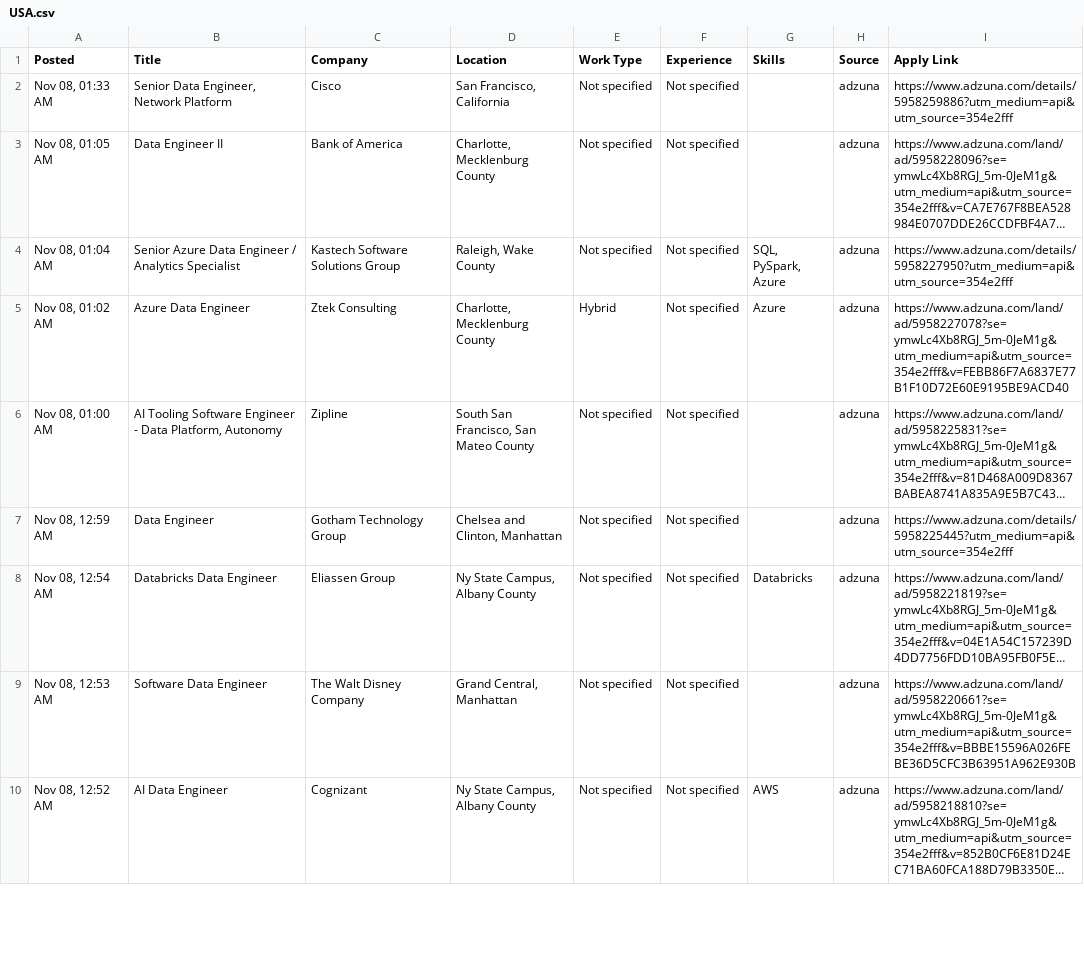
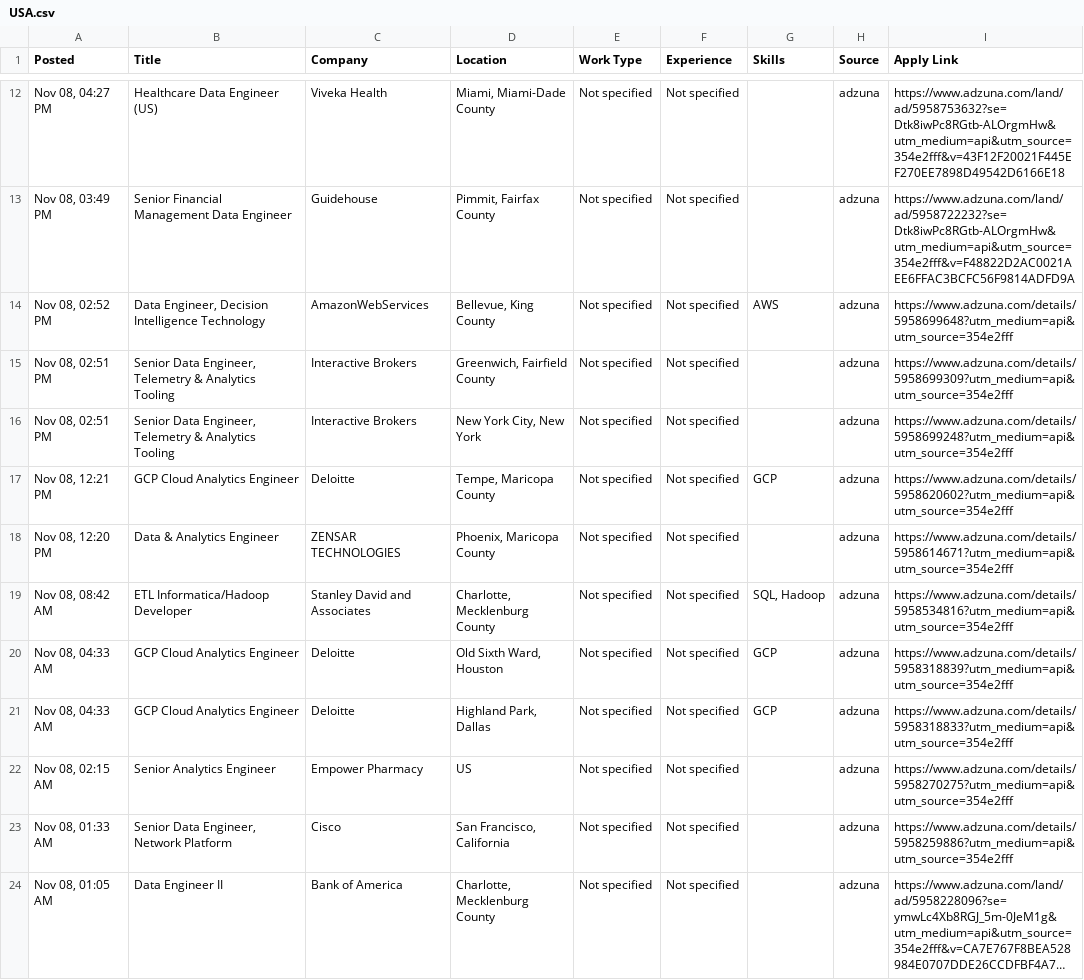
Before and after one commit to VenkyReddy09/job-hunter, a CSV file: jobs/2026-11-08/USA.csv, drawn as a sheet; only a part is shown, gaps mark what is left out; the shorter side is filled out with more unchanged rows; long unchanged cells end in …; the diff covers the shown part only; the diff names each change by its address in the sheet, - before the commit and + after, or states it on an @@ line.

```diff
--- a/jobs/2026-11-08/USA.csv
+++ b/jobs/2026-11-08/USA.csv
+row 12: Nov 08, 04:27 PM | Healthcare Data Engineer (US) | Viveka Health | Miami, Miami-Dade County | Not specified | Not specified |  | adzuna | https://www.adzuna.com/land/ad/5958753632?se=Dtk8iwPc8RGtb-ALOrgmHw&utm_medium=api&utm_source=354e2fff&v=43F12F20021F445EF270EE7898D49542D6166E18
+row 13: Nov 08, 03:49 PM | Senior Financial Management Data Engineer | Guidehouse | Pimmit, Fairfax County | Not specified | Not specified |  | adzuna | https://www.adzuna.com/land/ad/5958722232?se=Dtk8iwPc8RGtb-ALOrgmHw&utm_medium=api&utm_source=354e2fff&v=F48822D2AC0021AEE6FFAC3BCFC56F9814ADFD9A
+row 14: Nov 08, 02:52 PM | Data Engineer, Decision Intelligence Technology | AmazonWebServices | Bellevue, King County | Not specified | Not specified | AWS | adzuna | https://www.adzuna.com/details/5958699648?utm_medium=api&utm_source=354e2fff
+row 15: Nov 08, 02:51 PM | Senior Data Engineer, Telemetry & Analytics Tooling | Interactive Brokers | Greenwich, Fairfield County | Not specified | Not specified |  | adzuna | https://www.adzuna.com/details/5958699309?utm_medium=api&utm_source=354e2fff
+row 16: Nov 08, 02:51 PM | Senior Data Engineer, Telemetry & Analytics Tooling | Interactive Brokers | New York City, New York | Not specified | Not specified |  | adzuna | https://www.adzuna.com/details/5958699248?utm_medium=api&utm_source=354e2fff
+row 17: Nov 08, 12:21 PM | GCP Cloud Analytics Engineer | Deloitte | Tempe, Maricopa County | Not specified | Not specified | GCP | adzuna | https://www.adzuna.com/details/5958620602?utm_medium=api&utm_source=354e2fff
+row 18: Nov 08, 12:20 PM | Data & Analytics Engineer | ZENSAR TECHNOLOGIES | Phoenix, Maricopa County | Not specified | Not specified |  | adzuna | https://www.adzuna.com/details/5958614671?utm_medium=api&utm_source=354e2fff
+row 19: Nov 08, 08:42 AM | ETL Informatica/Hadoop Developer | Stanley David and Associates | Charlotte, Mecklenburg County | Not specified | Not specified | SQL, Hadoop | adzuna | https://www.adzuna.com/details/5958534816?utm_medium=api&utm_source=354e2fff
+row 20: Nov 08, 04:33 AM | GCP Cloud Analytics Engineer | Deloitte | Old Sixth Ward, Houston | Not specified | Not specified | GCP | adzuna | https://www.adzuna.com/details/5958318839?utm_medium=api&utm_source=354e2fff
+row 21: Nov 08, 04:33 AM | GCP Cloud Analytics Engineer | Deloitte | Highland Park, Dallas | Not specified | Not specified | GCP | adzuna | https://www.adzuna.com/details/5958318833?utm_medium=api&utm_source=354e2fff
+row 22: Nov 08, 02:15 AM | Senior Analytics Engineer | Empower Pharmacy | US | Not specified | Not specified |  | adzuna | https://www.adzuna.com/details/5958270275?utm_medium=api&utm_source=354e2fff
```
Also changed, not shown: 11 added rows elsewhere in this file, jobs/2026-11-08/India.csv, 3 other files.
